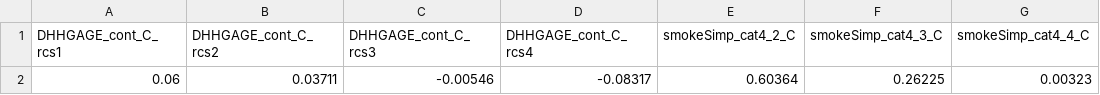
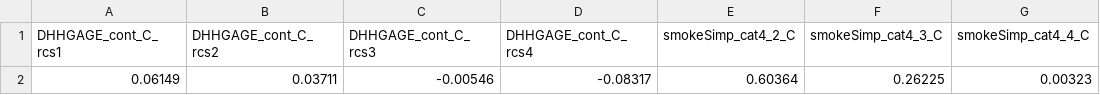
Before and after one commit to asifriazminhas/pbl-calculator-engine-assets, a CSV file: MPoRTv2-PUMF/male/betas.csv, drawn as a sheet; only a part is shown; the diff names each change by its address in the sheet, - before the commit and + after, or states it on an @@ line.

Commit message:
[Feature] Fixed beta for DHHGAGE_cont

```diff
--- a/MPoRTv2-PUMF/male/betas.csv
+++ b/MPoRTv2-PUMF/male/betas.csv
-A2 (DHHGAGE_cont_C_rcs1): 0.06
+A2 (DHHGAGE_cont_C_rcs1): 0.06149
```
